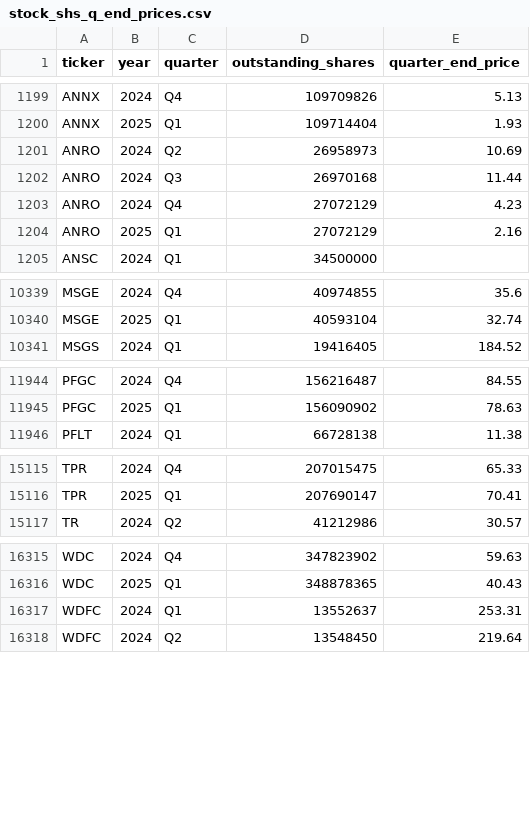
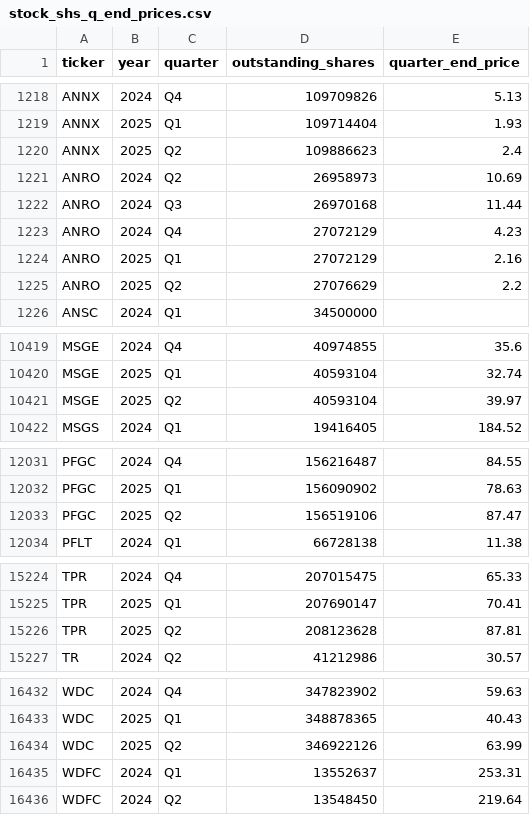
Before and after one commit to andreiCiocirlan/quarterly_holdings, a CSV file: data/sources/stock_shs_q_end_prices.csv, drawn as a sheet; only a part is shown, gaps mark what is left out; the diff covers the shown part only.

Commit message:
updates q2

```diff
--- a/data/sources/stock_shs_q_end_prices.csv
+++ b/data/sources/stock_shs_q_end_prices.csv
@@ -1200,2 +1219,3 @@ ANNX,2024,Q4,109709826,5.13
 ANNX,2025,Q1,109714404,1.93
+ANNX,2025,Q2,109886623,2.4
 ANRO,2024,Q2,26958973,10.69
@@ -1204,2 +1224,3 @@ ANRO,2024,Q4,27072129,4.23
 ANRO,2025,Q1,27072129,2.16
+ANRO,2025,Q2,27076629,2.2
 ANSC,2024,Q1,34500000,
@@ -10340,2 +10420,3 @@ MSGE,2024,Q4,40974855,35.6
 MSGE,2025,Q1,40593104,32.74
+MSGE,2025,Q2,40593104,39.97
 MSGS,2024,Q1,19416405,184.52
@@ -11945,2 +12032,3 @@ PFGC,2024,Q4,156216487,84.55
 PFGC,2025,Q1,156090902,78.63
+PFGC,2025,Q2,156519106,87.47
 PFLT,2024,Q1,66728138,11.38
@@ -15116,2 +15225,3 @@ TPR,2024,Q4,207015475,65.33
 TPR,2025,Q1,207690147,70.41
+TPR,2025,Q2,208123628,87.81
 TR,2024,Q2,41212986,30.57
@@ -16316,2 +16433,3 @@ WDC,2024,Q4,347823902,59.63
 WDC,2025,Q1,348878365,40.43
+WDC,2025,Q2,346922126,63.99
 WDFC,2024,Q1,13552637,253.31
```
Also changed, not shown: 116 moved rows elsewhere in this file.
